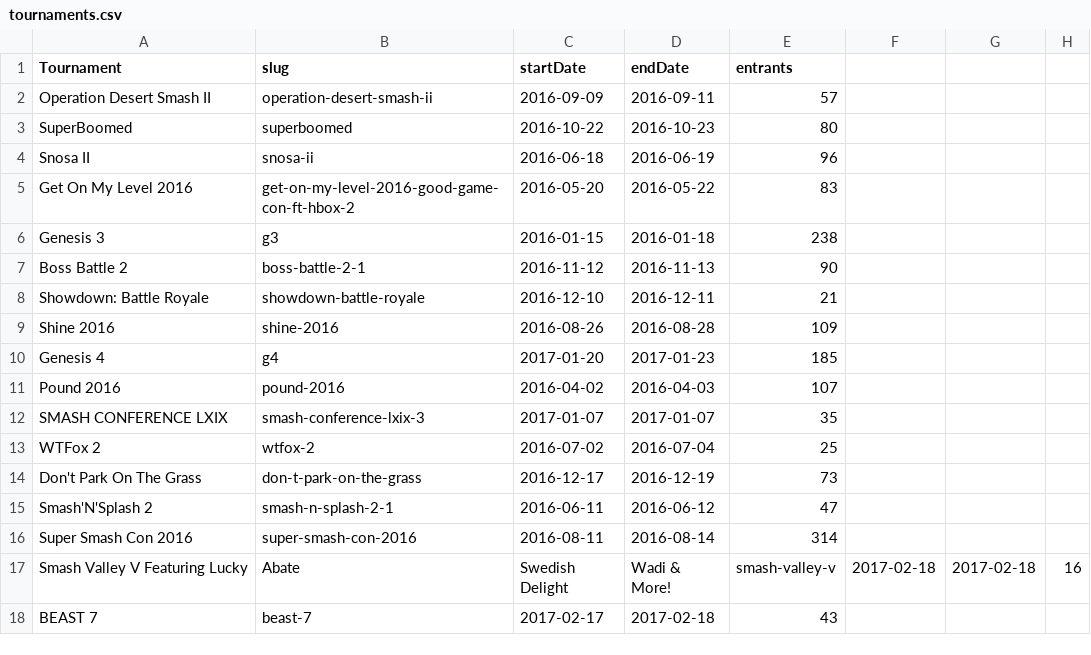
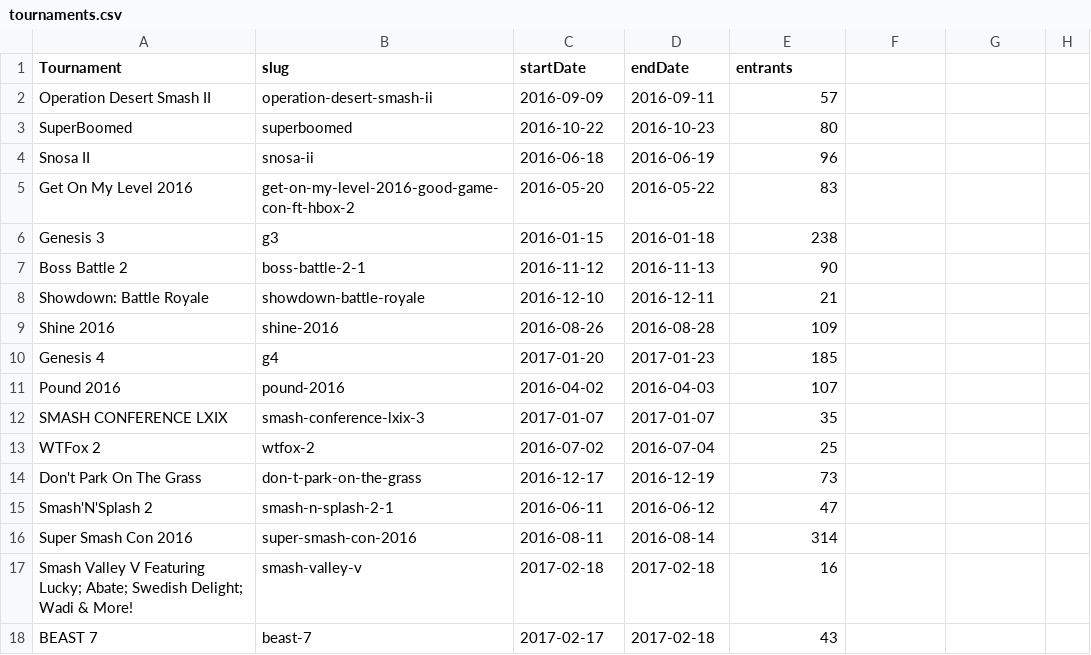
Before and after one commit to bwaggone/smash-stats, a CSV file: data/64/Singles/tournaments.csv, drawn as a sheet; removed rows and columns are numbered as before the commit, all else as after; the diff names each change by its address in the sheet, - before the commit and + after, or states it on an @@ line.

Commit message:
fixed incorrect number of columns in tournaments.csv
Row 17 was
`Smash Valley V Featuring Lucky, Abate, Swedish Delight, Wadi & More!,smash-valley-v,2017-02-18,2017-02-18,16`
but the commas between player names were messing things up. Changed them to semi-colons:
`Smash Valley V Featuring Lucky; Abate; Swedish Delight; Wadi & More!,smash-valley-v,2017-02-18,2017-02-18,16`

```diff
--- a/data/64/Singles/tournaments.csv
+++ b/data/64/Singles/tournaments.csv
-row 17: Smash Valley V Featuring Lucky | Abate | Swedish Delight | Wadi & More! | smash-valley-v | 2017-02-18 | 2017-02-18 | 16
+row 17: Smash Valley V Featuring Lucky; Abate; Swedish Delight; Wadi & More! | smash-valley-v | 2017-02-18 | 2017-02-18 | 16
```
